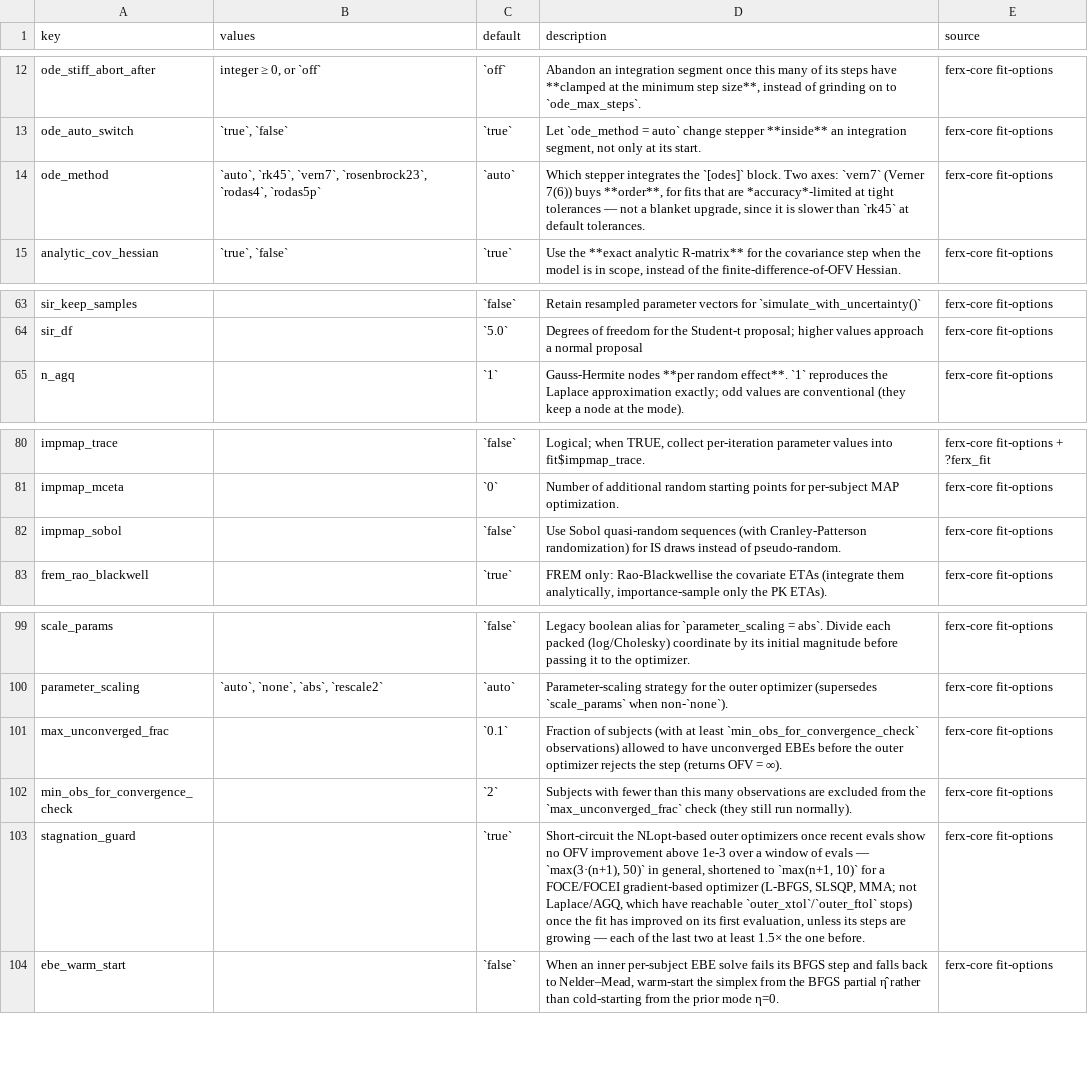
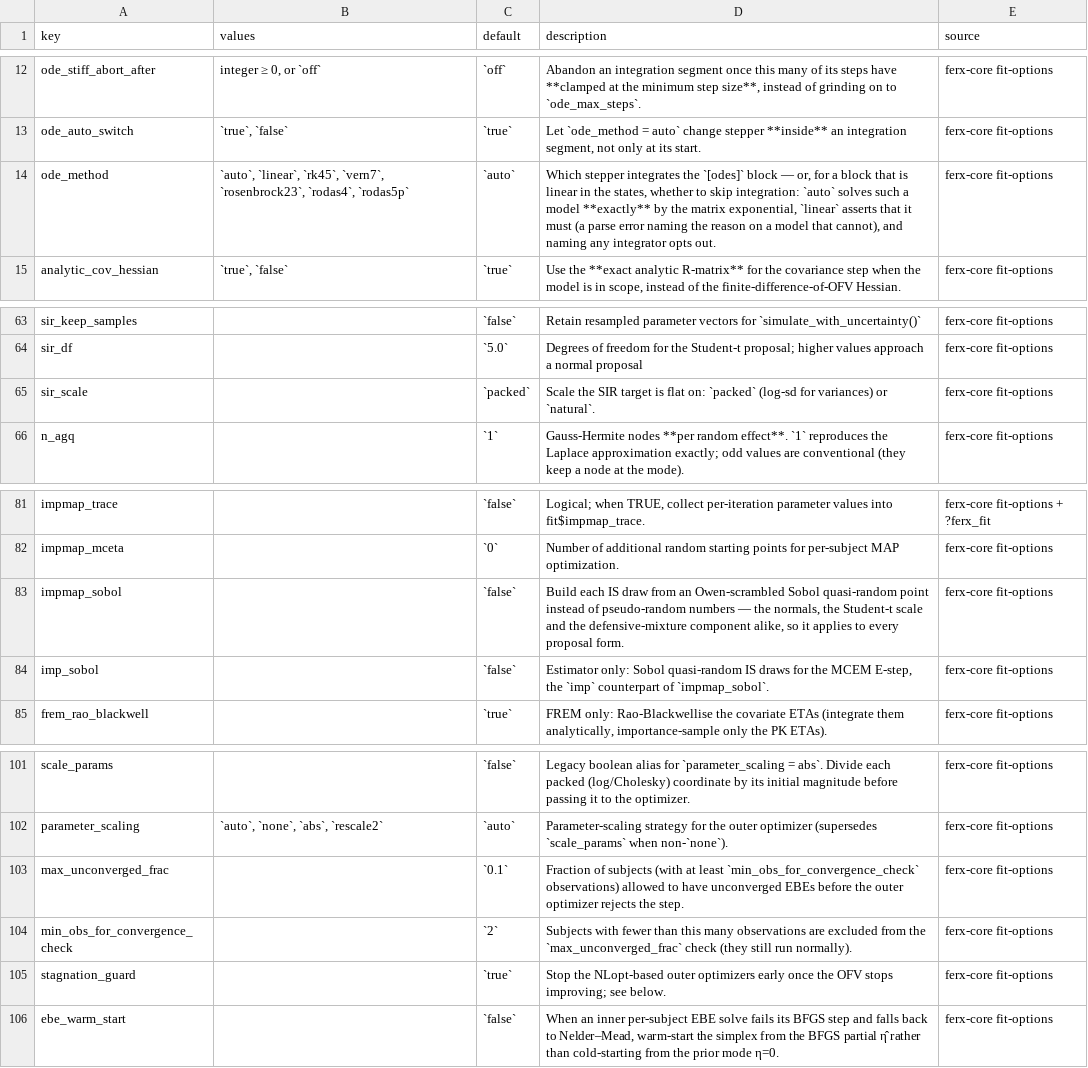
Before and after one commit to FeRx-NLME/ferx-book, a CSV file: tools/settings-docs.csv, drawn as a sheet; only a part is shown, gaps mark what is left out.

```diff
--- a/tools/settings-docs.csv
+++ b/tools/settings-docs.csv
@@ -13,3 +13,3 @@
 "ode_auto_switch","`true`, `false`","`true`","Let `ode_method = auto` change stepper **inside** an integration segment, not only at its start.","ferx-core fit-options"
-"ode_method","`auto`, `rk45`, `vern7`, `rosenbrock23`, `rodas4`, `rodas5p`","`auto`","Which stepper integrates the `[odes]` block. Two axes: `vern7` (Verner 7(6)) buys **order**, for fits that are *accuracy*-limited at tight tolerances — not a blanket upgrade, since it is slower than `rk45` at default tolerances.","ferx-core fit-options"
+"ode_method","`auto`, `linear`, `rk45`, `vern7`, `rosenbrock23`, `rodas4`, `rodas5p`","`auto`","Which stepper integrates the `[odes]` block — or, for a block that is linear in the states, whether to skip integration: `auto` solves such a model **exactly** by the matrix exponential, `linear` asserts that it must (a parse error naming the reason on a model that cannot), and naming any integrator opts out.","ferx-core fit-options"
 "analytic_cov_hessian","`true`, `false`","`true`","Use the **exact analytic R-matrix** for the covariance step when the model is in scope, instead of the finite-difference-of-OFV Hessian.","ferx-core fit-options"
@@ -64,2 +64,3 @@
 "sir_df","","`5.0`","Degrees of freedom for the Student-t proposal; higher values approach a normal proposal","ferx-core fit-options"
+"sir_scale","","`packed`","Scale the SIR target is flat on: `packed` (log-sd for variances) or `natural`.","ferx-core fit-options"
 "n_agq","","`1`","Gauss-Hermite nodes **per random effect**. `1` reproduces the Laplace approximation exactly; odd values are conventional (they keep a node at the mode).","ferx-core fit-options"
@@ -81,3 +82,4 @@
 "impmap_mceta","","`0`","Number of additional random starting points for per-subject MAP optimization.","ferx-core fit-options"
-"impmap_sobol","","`false`","Use Sobol quasi-random sequences (with Cranley-Patterson randomization) for IS draws instead of pseudo-random.","ferx-core fit-options"
+"impmap_sobol","","`false`","Build each IS draw from an Owen-scrambled Sobol quasi-random point instead of pseudo-random numbers — the normals, the Student-t scale and the defensive-mixture component alike, so it applies to every proposal form.","ferx-core fit-options"
+"imp_sobol","","`false`","Estimator only: Sobol quasi-random IS draws for the MCEM E-step, the `imp` counterpart of `impmap_sobol`.","ferx-core fit-options"
 "frem_rao_blackwell","","`true`","FREM only: Rao-Blackwellise the covariate ETAs (integrate them analytically, importance-sample only the PK ETAs).","ferx-core fit-options"
@@ -100,5 +102,5 @@
 "parameter_scaling","`auto`, `none`, `abs`, `rescale2`","`auto`","Parameter-scaling strategy for the outer optimizer (supersedes `scale_params` when non-`none`).","ferx-core fit-options"
-"max_unconverged_frac","","`0.1`","Fraction of subjects (with at least `min_obs_for_convergence_check` observations) allowed to have unconverged EBEs before the outer optimizer rejects the step (returns OFV = ∞).","ferx-core fit-options"
+"max_unconverged_frac","","`0.1`","Fraction of subjects (with at least `min_obs_for_convergence_check` observations) allowed to have unconverged EBEs before the outer optimizer rejects the step.","ferx-core fit-options"
 "min_obs_for_convergence_check","","`2`","Subjects with fewer than this many observations are excluded from the `max_unconverged_frac` check (they still run normally).","ferx-core fit-options"
-"stagnation_guard","","`true`","Short-circuit the NLopt-based outer optimizers once recent evals show no OFV improvement above 1e-3 over a window of evals — `max(3·(n+1), 50)` in general, shortened to `max(n+1, 10)` for a FOCE/FOCEI gradient-based optimizer (L-BFGS, SLSQP, MMA; not Laplace/AGQ, which have reachable `outer_xtol`/`outer_ftol` stops) once the fit has improved on its first evaluation, unless its steps are growing — each of the last two at least 1.5× the one before.","ferx-core fit-options"
+"stagnation_guard","","`true`","Stop the NLopt-based outer optimizers early once the OFV stops improving; see below.","ferx-core fit-options"
 "ebe_warm_start","","`false`","When an inner per-subject EBE solve fails its BFGS step and falls back to Nelder–Mead, warm-start the simplex from the BFGS partial η̂ rather than cold-starting from the prior mode η=0.","ferx-core fit-options"
```
Also changed, not shown: tools/example-status.csv, tools/features.csv, 32 other files.
